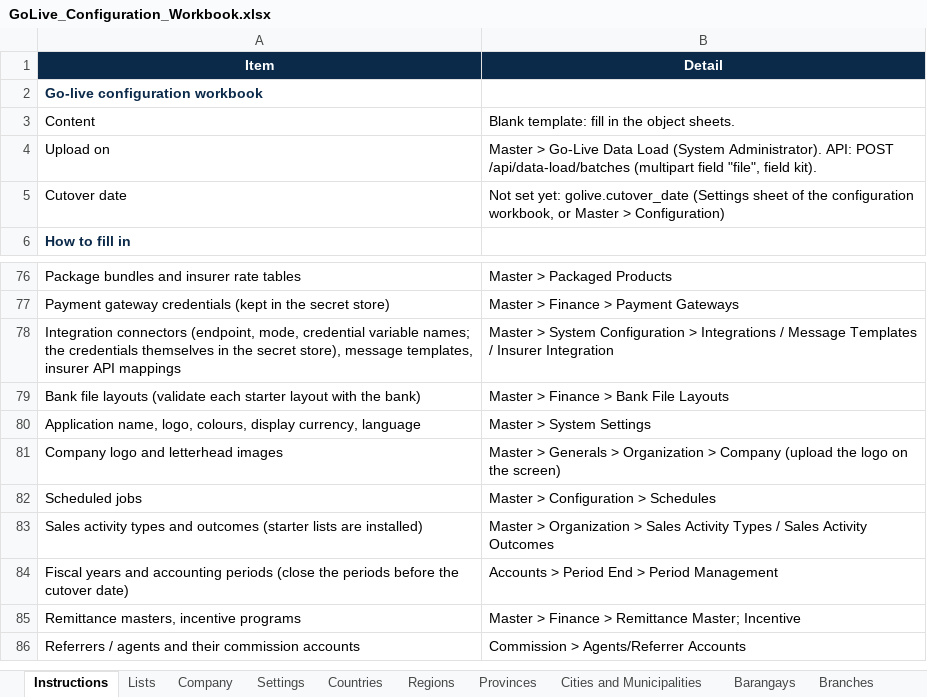
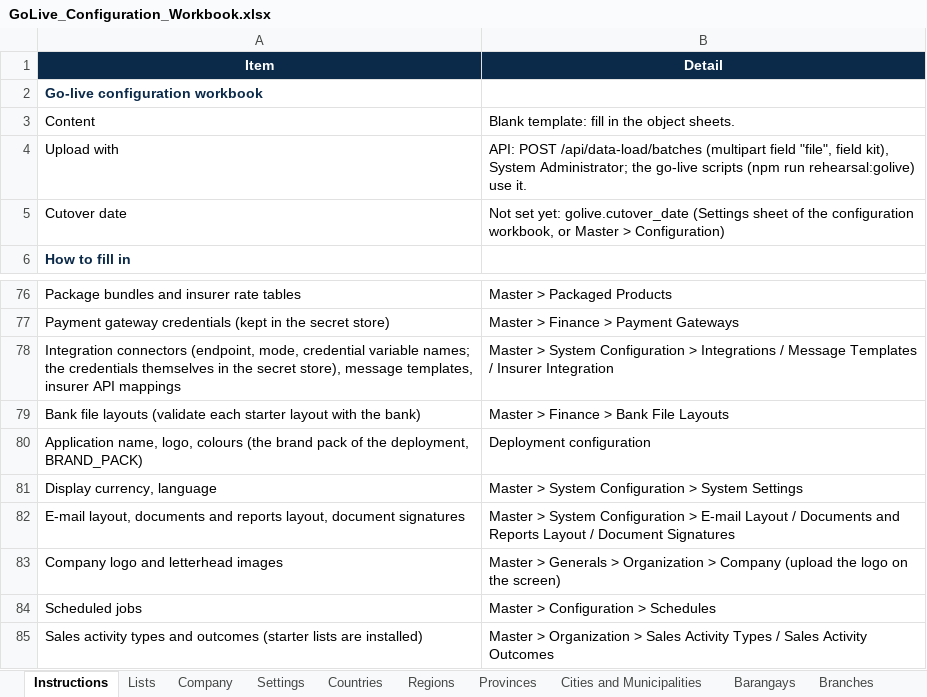
Before and after one commit to IortaTexhNXT-DEV/BDOI-OOTB, an Excel workbook: docs/package/05_Delivery/Upload_Templates/GoLive_Configuration_Workbook.xlsx, sheet Instructions, drawn as a sheet; only a part is shown, gaps mark what is left out; the shorter side is filled out with more unchanged rows; values as stored, in another font and other column widths than the file's, no borders; removed rows and columns are numbered as before the commit, all else as after; the diff names each change by its address in the sheet, - before the commit and + after, or states it on an @@ line.

```diff
--- a/docs/package/05_Delivery/Upload_Templates/GoLive_Configuration_Workbook.xlsx (sheet Instructions)
+++ b/docs/package/05_Delivery/Upload_Templates/GoLive_Configuration_Workbook.xlsx (sheet Instructions)
-row 4: Upload on | Master > Go-Live Data Load (System Administrator). API: POST /api/data-load/batches (multipart field "file", field kit).
+row 4: Upload with | API: POST /api/data-load/batches (multipart field "file", field kit), System Administrator; the go-live scripts (npm run rehearsal:golive) use it.
-row 80: Application name, logo, colours, display currency, language | Master > System Settings
+row 80: Application name, logo, colours (the brand pack of the deployment, BRAND_PACK) | Deployment configuration
+row 81: Display currency, language | Master > System Configuration > System Settings
+row 82: E-mail layout, documents and reports layout, document signatures | Master > System Configuration > E-mail Layout / Documents and Reports Layout / Document Signatures
```
Also changed, not shown: backend/docs/api/BrokerVerse_API_Touchpoints.xlsx, docs/package/05_Delivery/Upload_Templates/GoLive_Migration_Workbook.xlsx, 36 other files.
